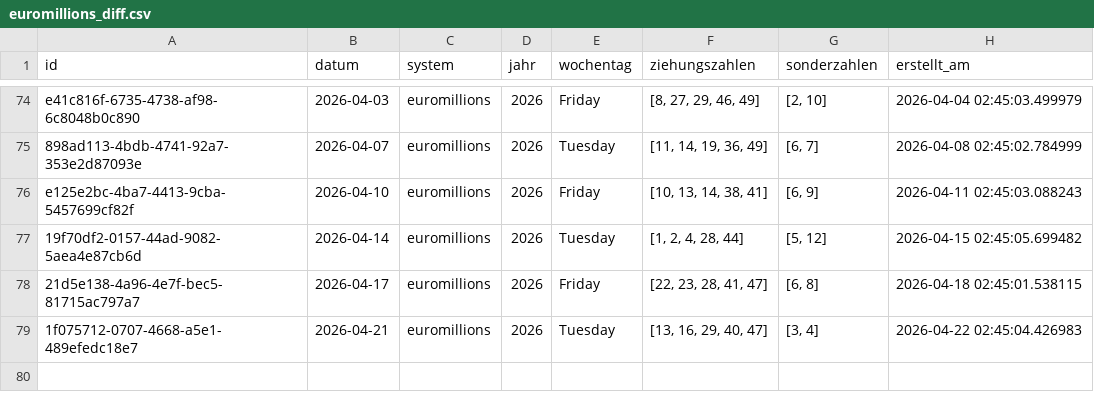
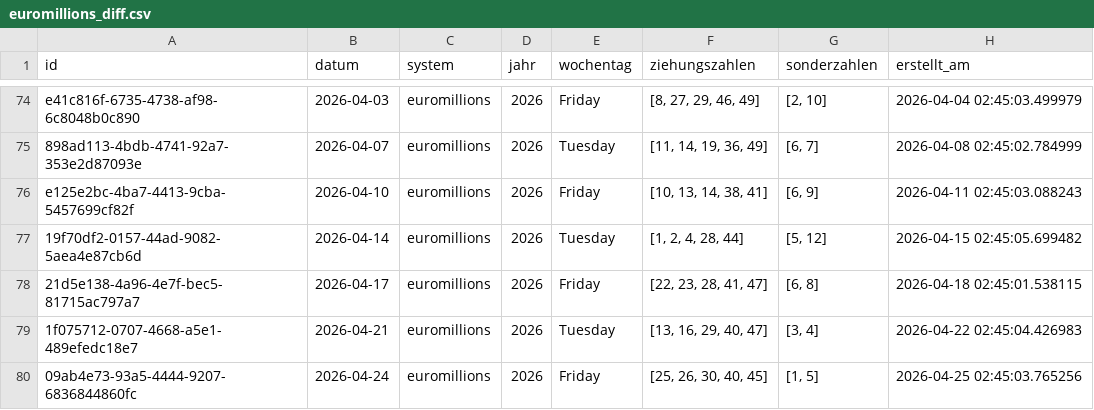
Before and after one commit to braamane/lotto, a CSV file: euromillions_diff.csv, drawn as a sheet; only a part is shown, gaps mark what is left out; the diff names each change by its address in the sheet, - before the commit and + after, or states it on an @@ line.

Commit message:
📤 Auto-Upload: neue Ziehungen für euromillions

```diff
--- a/euromillions_diff.csv
+++ b/euromillions_diff.csv
+row 80: 09ab4e73-93a5-4444-9207-6836844860fc | 2026-04-24 | euromillions | 2026 | Friday | [25, 26, 30, 40, 45] | [1, 5] | 2026-04-25 02:45:03.765256
```
